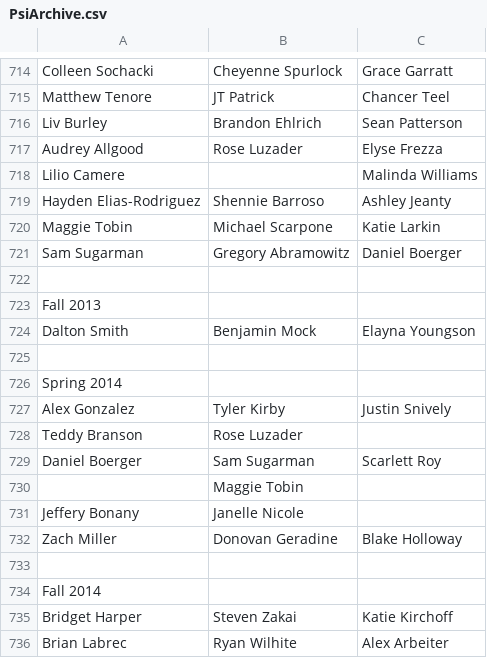
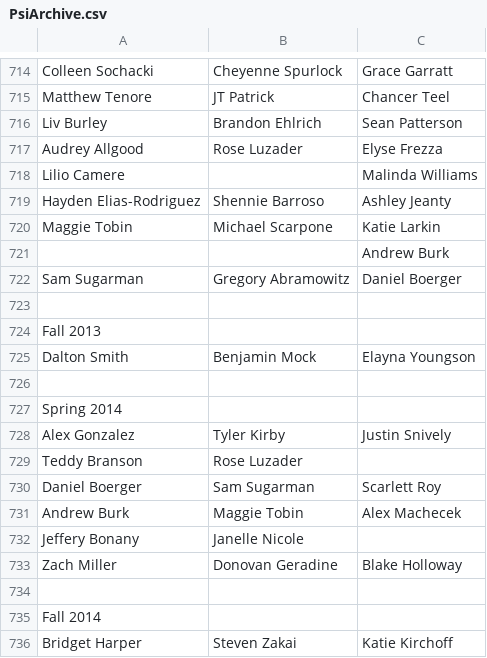
Before and after one commit to friedlettuce/Genealogy, a CSV file: PsiArchive.csv, drawn as a sheet; only a part is shown, gaps mark what is left out; the shorter side is filled out with more unchanged rows.

```diff
--- a/PsiArchive.csv
+++ b/PsiArchive.csv
@@ -720,2 +720,3 @@ Hayden Elias-Rodriguez,Shennie Barroso,Ashley Jeanty
 Maggie Tobin,Michael Scarpone,Katie Larkin
+,,Andrew Burk
 Sam Sugarman,Gregory Abramowitz,Daniel Boerger
@@ -729,3 +730,3 @@ Teddy Branson,Rose Luzader,
 Daniel Boerger,Sam Sugarman,Scarlett Roy
-,Maggie Tobin,
+Andrew Burk,Maggie Tobin,Alex Machecek
 Jeffery Bonany,Janelle Nicole,
```
Also changed, not shown: Genprog.csv.
